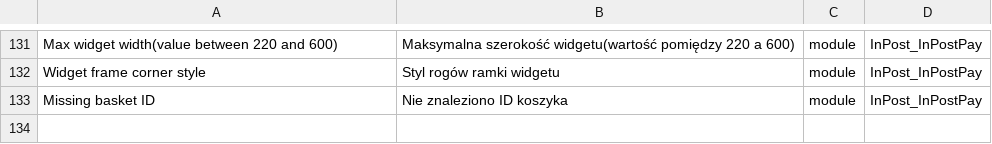
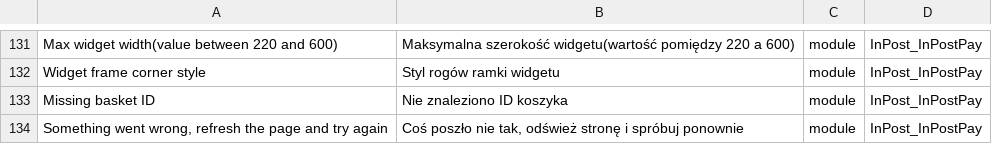
Before and after one commit to FastWhiteCat/magento2-inpost-pay, a CSV file: packages/magento2-module-inpost-pay/src/i18n/pl_PL.csv, drawn as a sheet; only a part is shown, gaps mark what is left out; the diff names each change by its address in the sheet, - before the commit and + after, or states it on an @@ line.

```diff
--- a/packages/magento2-module-inpost-pay/src/i18n/pl_PL.csv
+++ b/packages/magento2-module-inpost-pay/src/i18n/pl_PL.csv
+row 134: Something went wrong, refresh the page and try again | Coś poszło nie tak, odśwież stronę i spróbuj ponownie | module | InPost_InPostPay
```
Also changed, not shown: 1 other file.
